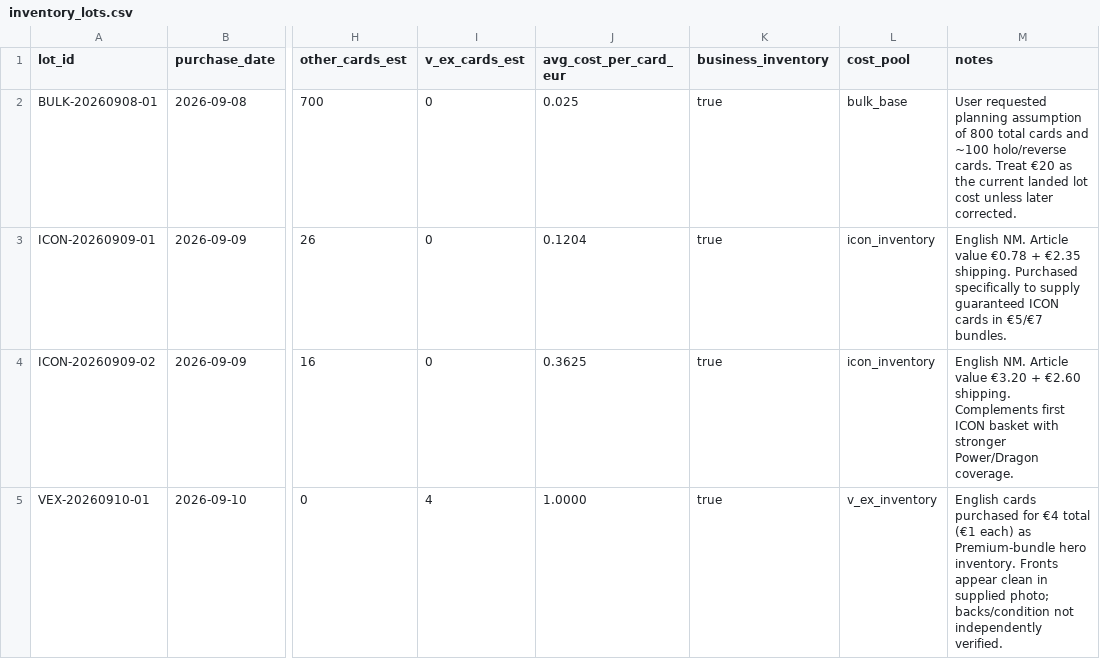
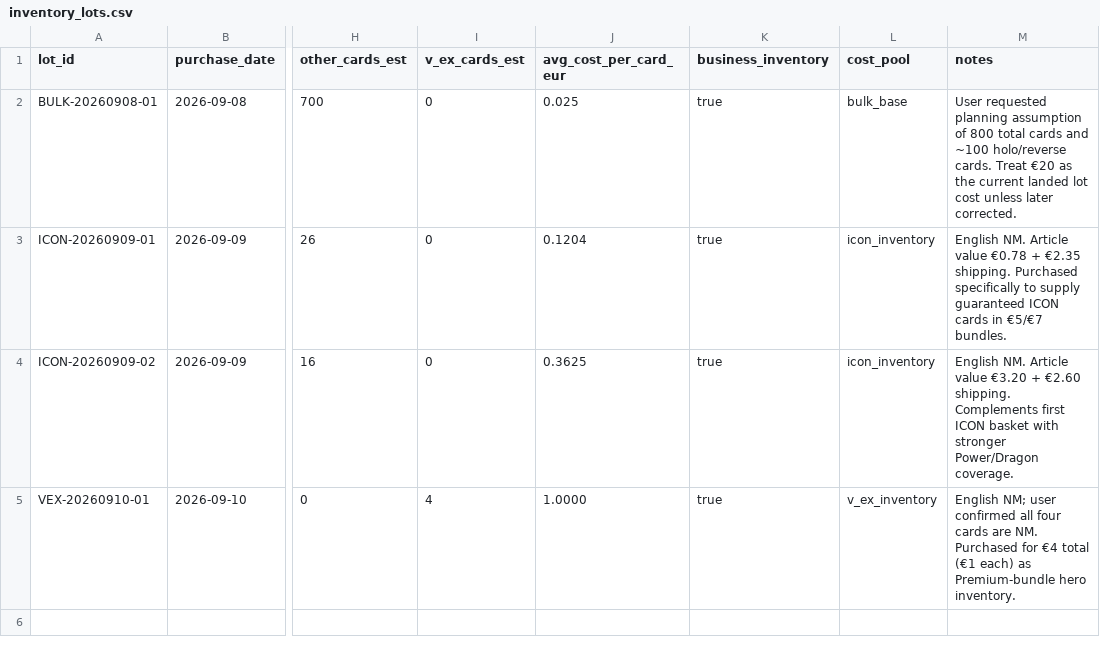
Before and after one commit to Muzzimu/pokemon-deal-scanner, a CSV file: data/business/inventory_lots.csv, drawn as a sheet; only a part is shown, gaps mark what is left out; the diff names each change by its address in the sheet, - before the commit and + after, or states it on an @@ line.

Commit message:
Confirm NM condition for ex hero inventory lot

```diff
--- a/data/business/inventory_lots.csv
+++ b/data/business/inventory_lots.csv
-M5 (notes): English cards purchased for €4 total (€1 each) as Premium-bundle hero inventory. Fronts appear clean in supplied photo; backs/condition not independently verified.
+M5 (notes): English NM; user confirmed all four cards are NM. Purchased for €4 total (€1 each) as Premium-bundle hero inventory.
```
